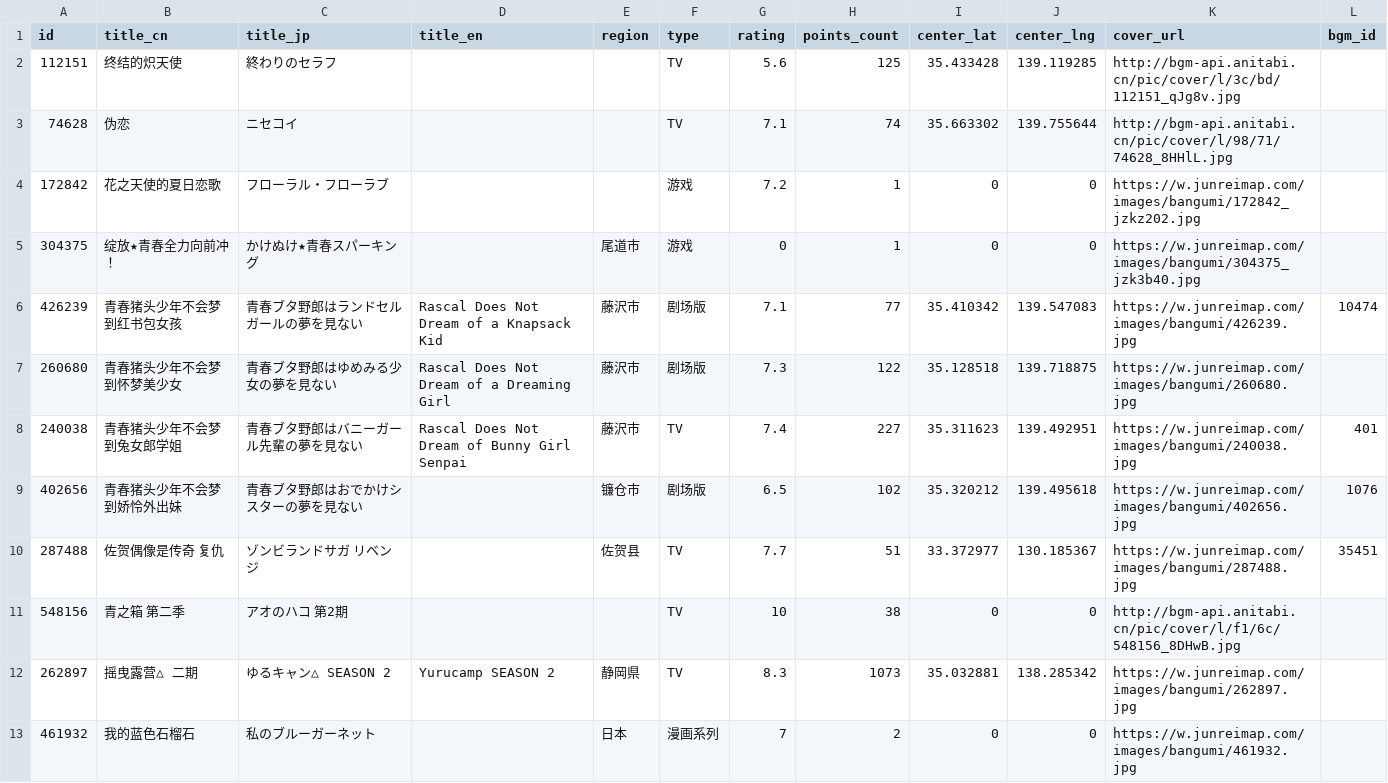
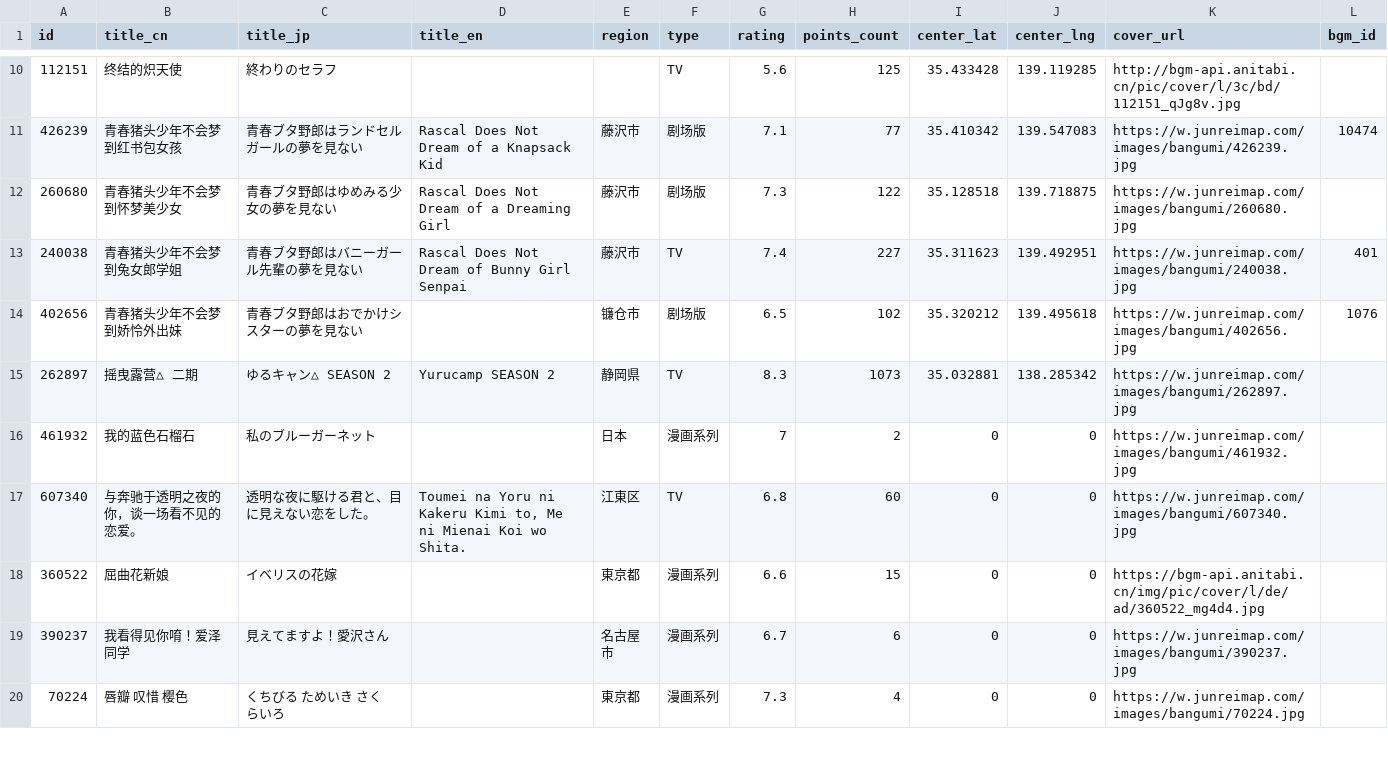
Before and after one commit to Xmader/anitabi_backup, a CSV file: data/bangumi_list.csv, drawn as a sheet; only a part is shown, gaps mark what is left out; the shorter side is filled out with more unchanged rows; the diff covers the shown part only.

```diff
--- a/data/bangumi_list.csv
+++ b/data/bangumi_list.csv
@@ -2,5 +10,2 @@
 112151,终结的炽天使,終わりのセラフ,,,TV,5.6,125,35.433428,139.119285,http://bgm-api.anitabi.cn/pic/cover/l/3c/bd/112151_qJg8v.jpg,
-74628,伪恋,ニセコイ,,,TV,7.1,74,35.663302,139.755644,http://bgm-api.anitabi.cn/pic/cover/l/98/71/74628_8HHlL.jpg,
-172842,花之天使的夏日恋歌,フローラル・フローラブ,,,游戏,7.2,1,0,0,https://w.junreimap.com/images/bangumi/172842_jzkz202.jpg,
-304375,绽放★青春全力向前冲！,かけぬけ★青春スパーキング,,尾道市,游戏,0,1,0,0,https://w.junreimap.com/images/bangumi/304375_jzk3b40.jpg,
 426239,青春猪头少年不会梦到红书包女孩,青春ブタ野郎はランドセルガールの夢を見ない,Rascal Does Not Dream of a Knapsack Kid,藤沢市,剧场版,7.1,77,35.410342,139.547083,https://w.junreimap.com/images/bangumi/426239.jpg,10474
@@ -9,4 +14,2 @@
 402656,青春猪头少年不会梦到娇怜外出妹,青春ブタ野郎はおでかけシスターの夢を見ない,,镰仓市,剧场版,6.5,102,35.320212,139.495618,https://w.junreimap.com/images/bangumi/402656.jpg,1076
-287488,佐贺偶像是传奇 复仇,ゾンビランドサガ リベンジ,,佐贺县,TV,7.7,51,33.372977,130.185367,https://w.junreimap.com/images/bangumi/287488.jpg,35451
-548156,青之箱 第二季,アオのハコ 第2期,,,TV,10,38,0,0,http://bgm-api.anitabi.cn/pic/cover/l/f1/6c/548156_8DHwB.jpg,
 262897,摇曳露营△ 二期,ゆるキャン△ SEASON 2,Yurucamp SEASON 2,静岡県,TV,8.3,1073,35.032881,138.285342,https://w.junreimap.com/images/bangumi/262897.jpg,
```
Also changed, not shown: 7 added rows and 1 moved row elsewhere in this file, 38 other files.
